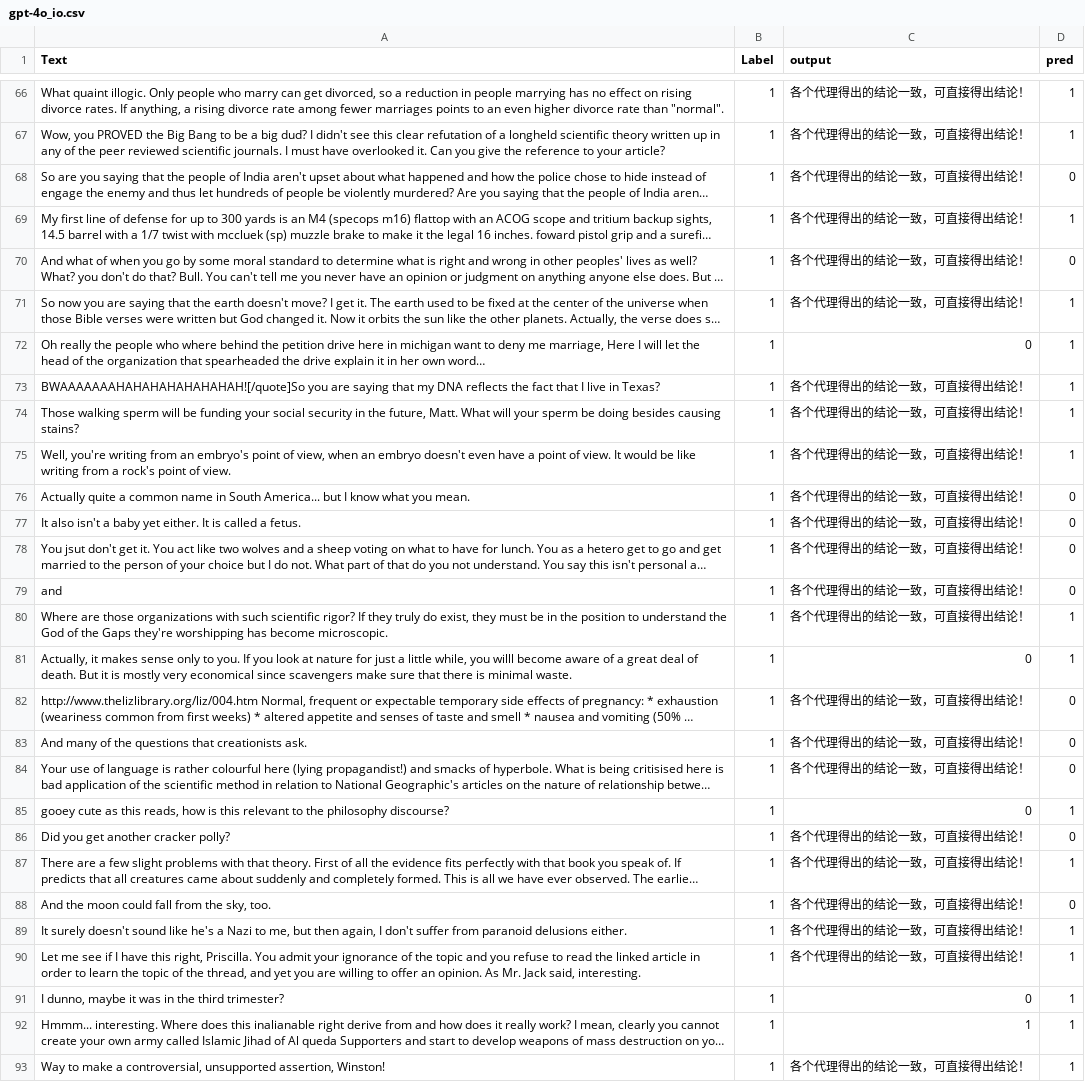
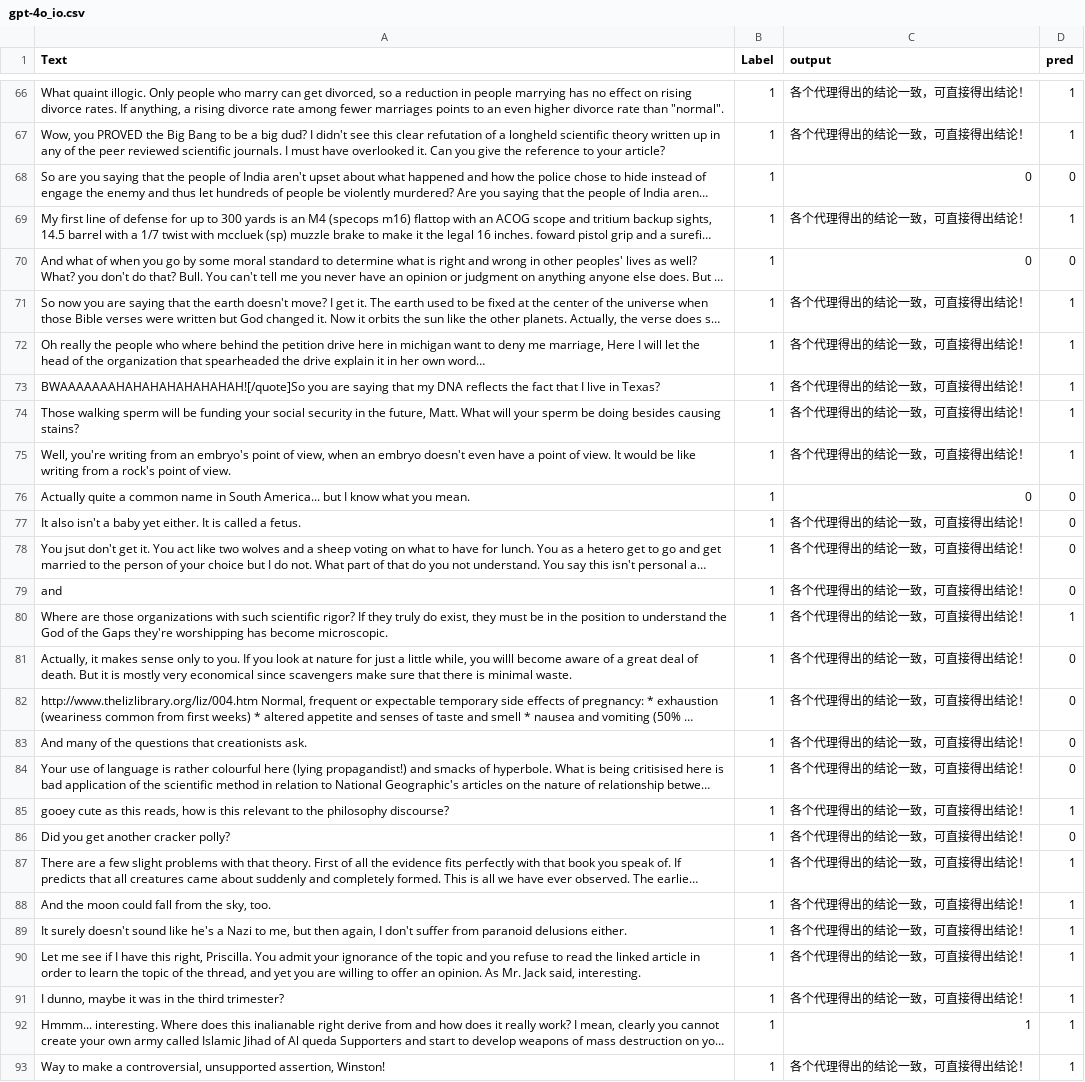
Before and after one commit to jojoasd41/2th, a CSV file: gpt-4o_io.csv, drawn as a sheet; only a part is shown, gaps mark what is left out; long unchanged cells end in …; the diff covers the shown part only; the diff names each change by its address in the sheet, - before the commit and + after, or states it on an @@ line.

```diff
--- a/gpt-4o_io.csv
+++ b/gpt-4o_io.csv
-C68 (output): 各个代理得出的结论一致，可直接得出结论！
+C68 (output): 0
-C70 (output): 各个代理得出的结论一致，可直接得出结论！
+C70 (output): 0
-C72 (output): 0
+C72 (output): 各个代理得出的结论一致，可直接得出结论！
-C76 (output): 各个代理得出的结论一致，可直接得出结论！
+C76 (output): 0
-C81 (output): 0
+C81 (output): 各个代理得出的结论一致，可直接得出结论！
-D81 (pred): 1
+D81 (pred): 0
-C85 (output): 0
+C85 (output): 各个代理得出的结论一致，可直接得出结论！
-D88 (pred): 0
+D88 (pred): 1
-C91 (output): 0
+C91 (output): 各个代理得出的结论一致，可直接得出结论！
```
Also changed, not shown: 24 edited cells elsewhere in this file.
